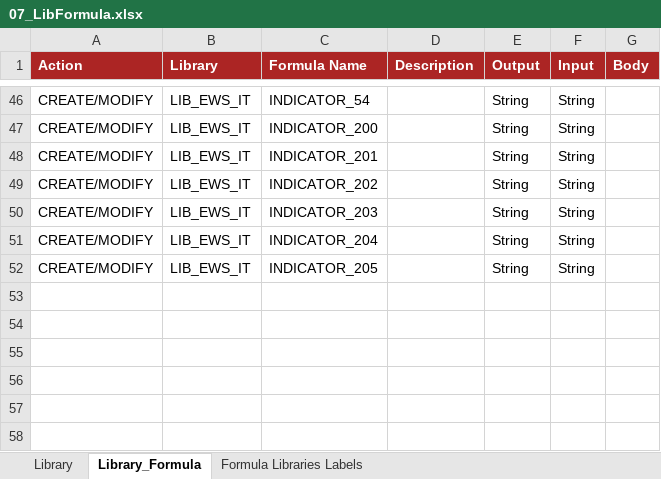
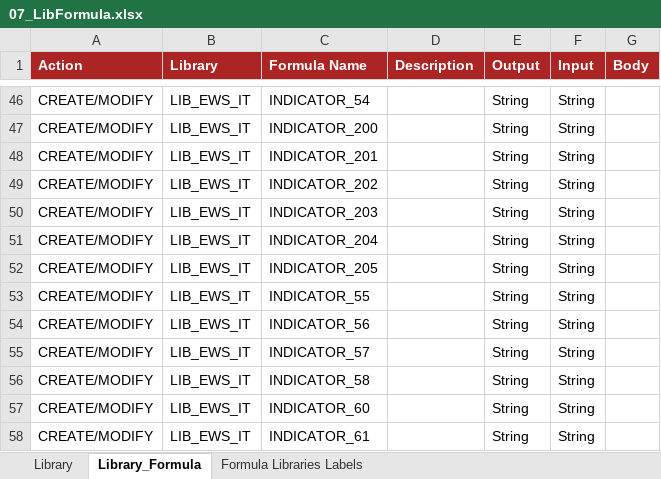
Before and after one commit to cybertop35/intelliJConf, an Excel workbook: earlywarning-pom/earlywarning-config/src/baf-configuration/07_LIB_EWS_IT/07_LibFormula.xlsx, sheet Library_Formula, drawn as a sheet; only a part is shown, gaps mark what is left out; values as stored, in another font and other column widths than the file's, no borders; charts and pictures not drawn; the diff names each change by its address in the sheet, - before the commit and + after, or states it on an @@ line.

```diff
--- a/earlywarning-pom/earlywarning-config/src/baf-configuration/07_LIB_EWS_IT/07_LibFormula.xlsx (sheet Library_Formula)
+++ b/earlywarning-pom/earlywarning-config/src/baf-configuration/07_LIB_EWS_IT/07_LibFormula.xlsx (sheet Library_Formula)
+row 53: CREATE/MODIFY | LIB_EWS_IT | INDICATOR_55 |  | String | String
+row 54: CREATE/MODIFY | LIB_EWS_IT | INDICATOR_56 |  | String | String
+row 55: CREATE/MODIFY | LIB_EWS_IT | INDICATOR_57 |  | String | String
+row 56: CREATE/MODIFY | LIB_EWS_IT | INDICATOR_58 |  | String | String
+row 57: CREATE/MODIFY | LIB_EWS_IT | INDICATOR_60 |  | String | String
+row 58: CREATE/MODIFY | LIB_EWS_IT | INDICATOR_61 |  | String | String
```
Also changed, not shown: earlywarning-pom/earlywarning-config/src/baf-instances/02_Inst_Variable_fixed.xlsx, earlywarning-pom/earlywarning-config/src/baf-instances/03_Inst_Analysis_Unit.xlsx, 7 other files.
